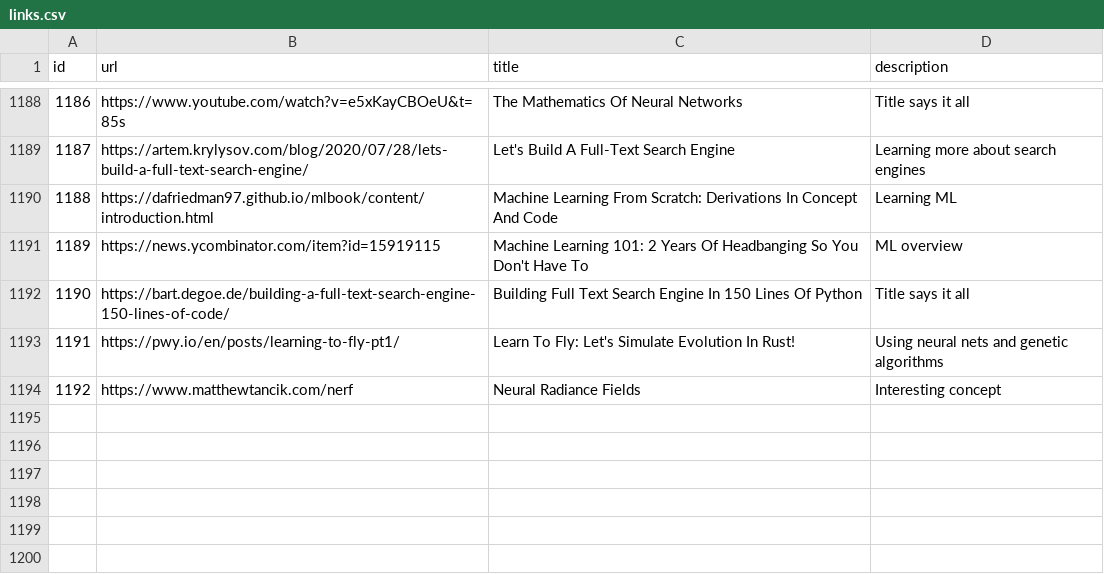
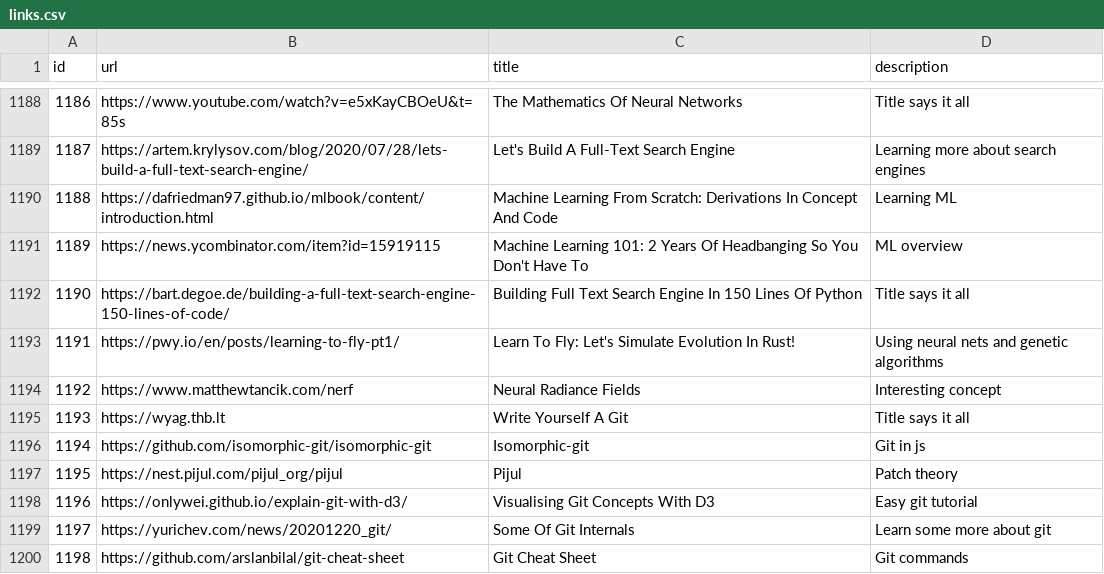
Before and after one commit to AlexandruIca/Stuff, a CSV file: data/links.csv, drawn as a sheet; only a part is shown, gaps mark what is left out; the diff names each change by its address in the sheet, - before the commit and + after, or states it on an @@ line.

Commit message:
New links

```diff
--- a/data/links.csv
+++ b/data/links.csv
+row 1195: 1193 | https://wyag.thb.lt | Write Yourself A Git | Title says it all
+row 1196: 1194 | https://github.com/isomorphic-git/isomorphic-git | Isomorphic-git | Git in js
+row 1197: 1195 | https://nest.pijul.com/pijul_org/pijul | Pijul | Patch theory
+row 1198: 1196 | https://onlywei.github.io/explain-git-with-d3/ | Visualising Git Concepts With D3 | Easy git tutorial
+row 1199: 1197 | https://yurichev.com/news/20201220_git/ | Some Of Git Internals | Learn some more about git
+row 1200: 1198 | https://github.com/arslanbilal/git-cheat-sheet | Git Cheat Sheet | Git commands
```
Also changed, not shown: data/links_tags.csv, 2 other files.
